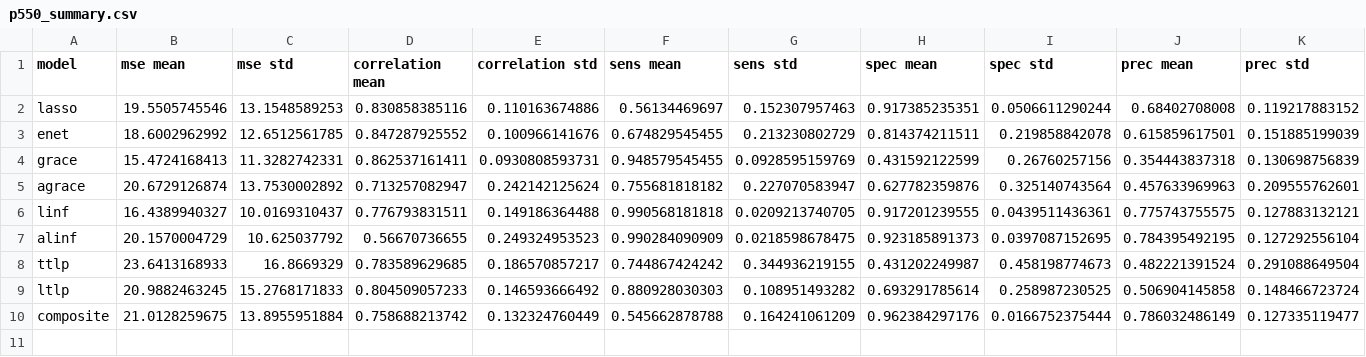
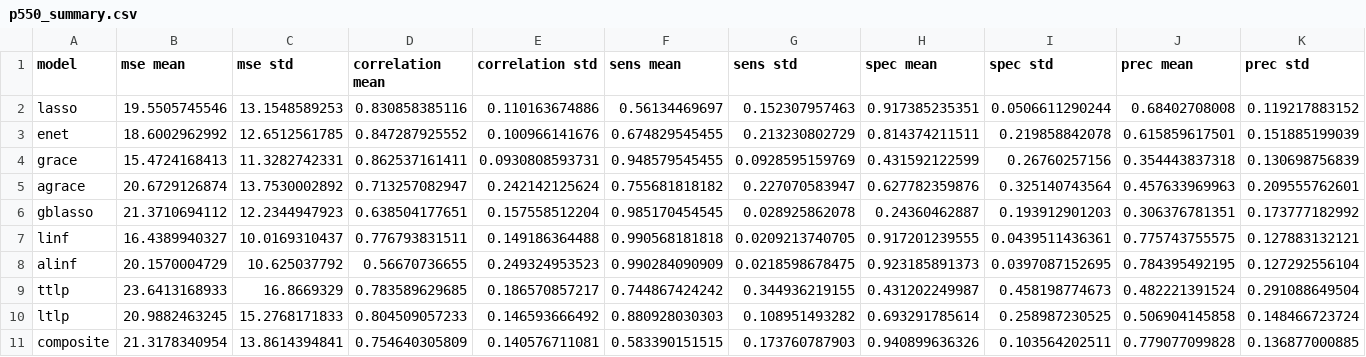
Before and after one commit to SivoDaskalov/net-reg-dissertation, a CSV file: python/results/p550_summary.csv, drawn as a sheet.

```diff
--- a/python/results/p550_summary.csv
+++ b/python/results/p550_summary.csv
@@ -5,2 +5,3 @@ grace,15.4724168413,11.3282742331,0.862537161411,0.0930808593731,0.948579545455,
 agrace,20.6729126874,13.7530002892,0.713257082947,0.242142125624,0.755681818182,0.227070583947,0.627782359876,0.325140743564,0.457633969963,0.209555762601
+gblasso,21.3710694112,12.2344947923,0.638504177651,0.157558512204,0.985170454545,0.028925862078,0.24360462887,0.193912901203,0.306376781351,0.173777182992
 linf,16.4389940327,10.0169310437,0.776793831511,0.149186364488,0.990568181818,0.0209213740705,0.917201239555,0.0439511436361,0.775743755575,0.127883132121
@@ -9,2 +10,2 @@ ttlp,23.6413168933,16.8669329,0.783589629685,0.186570857217,0.744867424242,0.344
 ltlp,20.9882463245,15.2768171833,0.804509057233,0.146593666492,0.880928030303,0.108951493282,0.693291785614,0.258987230525,0.506904145858,0.148466723724
-composite,21.0128259675,13.8955951884,0.758688213742,0.132324760449,0.545662878788,0.164241061209,0.962384297176,0.0166752375444,0.786032486149,0.127335119477
+composite,21.3178340954,13.8614394841,0.754640305809,0.140576711081,0.583390151515,0.173760787903,0.940899636326,0.103564202511,0.779077099828,0.136877000885
```
Also changed, not shown: python/results/p550.csv, python/results/similarities.csv, 6 other files.
